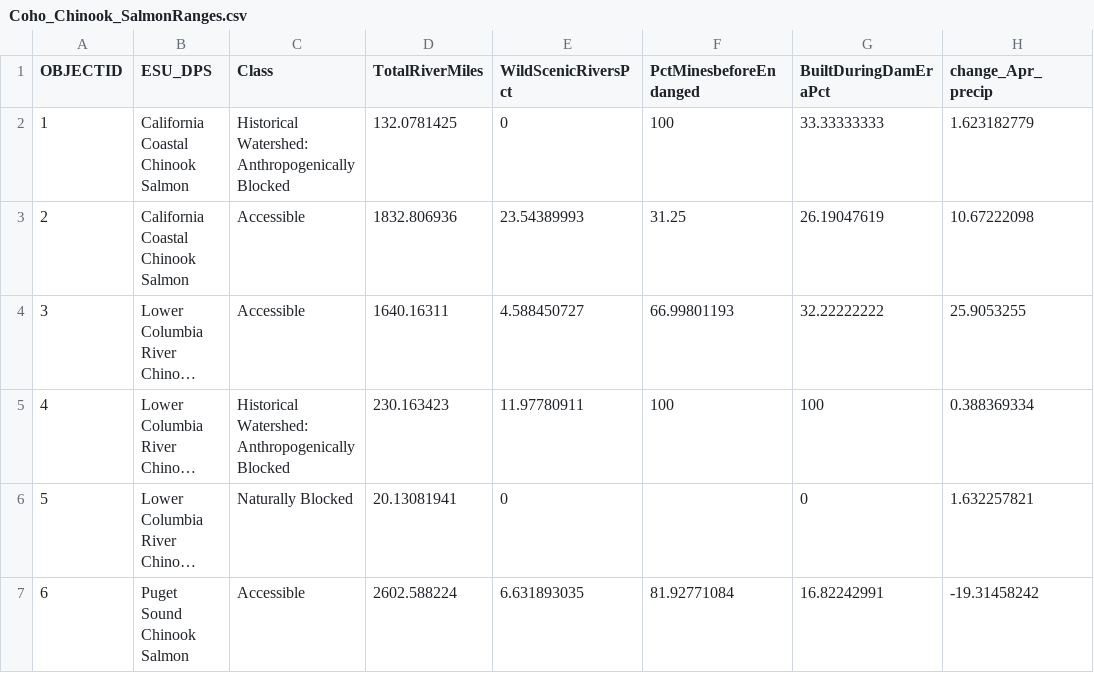
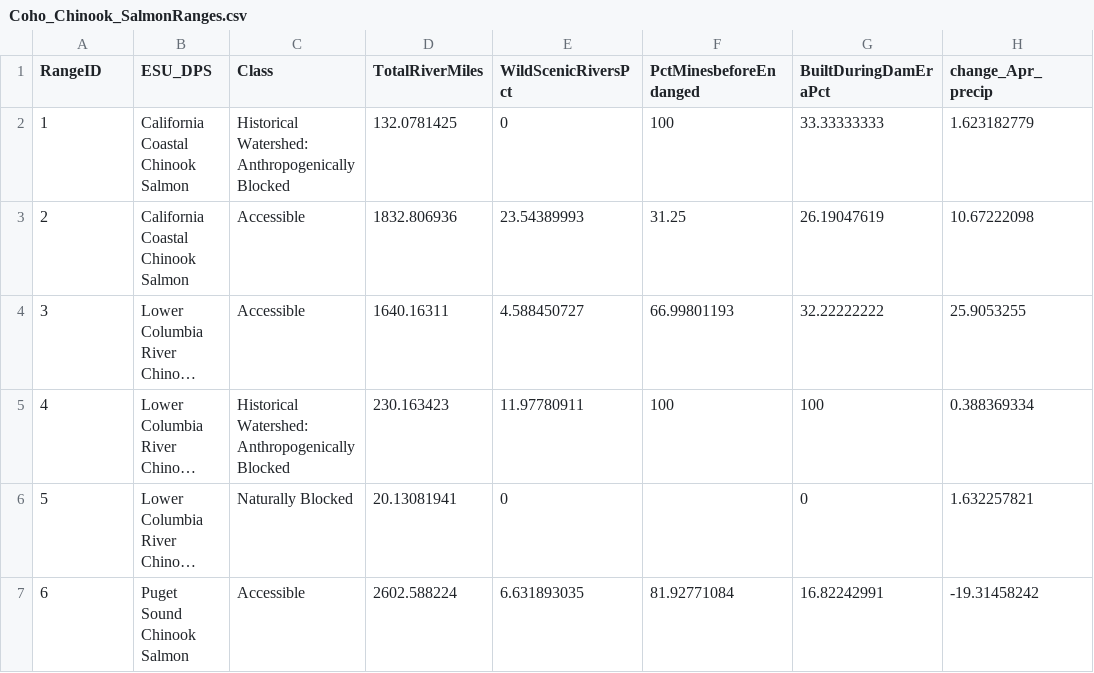
Before and after one commit to rurbano-wisc/unit-3, a CSV file: data/Coho_Chinook_SalmonRanges.csv, drawn as a sheet; only a part is shown; long unchanged cells end in …; the diff names each change by its address in the sheet, - before the commit and + after, or states it on an @@ line.

Commit message:
change attribute columns/info

```diff
--- a/data/Coho_Chinook_SalmonRanges.csv
+++ b/data/Coho_Chinook_SalmonRanges.csv
-A1: OBJECTID
+A1: RangeID
```
Also changed, not shown: 2 other files.
